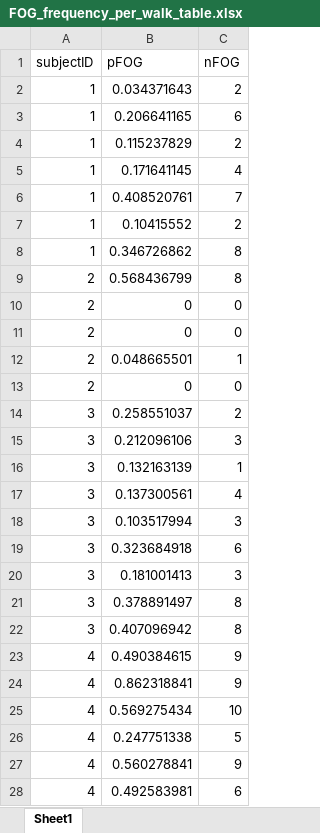
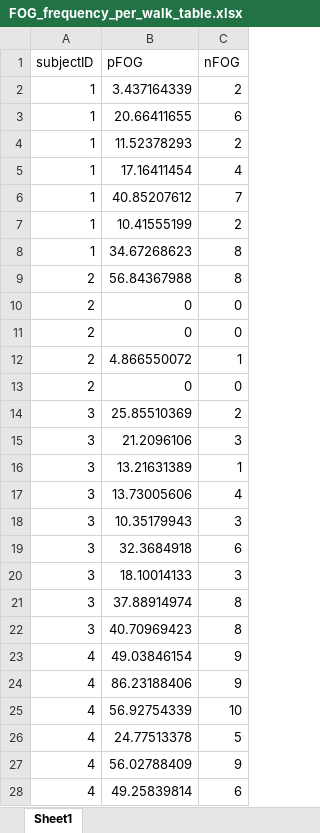
Before and after one commit to stanfordnmbl/imu-fog-detection, an Excel workbook: data/FOG_frequency_per_walk_table.xlsx, sheet Sheet1, drawn as a sheet; only a part is shown; values as stored, in another font and other column widths than the file's, no borders; the diff covers the shown part only; the diff names each change by its address in the sheet, - before the commit and + after, or states it on an @@ line.

Commit message:
Add files via upload

```diff
--- a/data/FOG_frequency_per_walk_table.xlsx (sheet Sheet1)
+++ b/data/FOG_frequency_per_walk_table.xlsx (sheet Sheet1)
-B2 (pFOG): 0.034371643
+B2 (pFOG): 3.437164339
-B3 (pFOG): 0.206641165
+B3 (pFOG): 20.66411655
-B4 (pFOG): 0.115237829
+B4 (pFOG): 11.52378293
-B5 (pFOG): 0.171641145
+B5 (pFOG): 17.16411454
-B6 (pFOG): 0.408520761
+B6 (pFOG): 40.85207612
-B7 (pFOG): 0.10415552
+B7 (pFOG): 10.41555199
-B8 (pFOG): 0.346726862
+B8 (pFOG): 34.67268623
-B9 (pFOG): 0.568436799
+B9 (pFOG): 56.84367988
-B12 (pFOG): 0.048665501
+B12 (pFOG): 4.866550072
-B14 (pFOG): 0.258551037
+B14 (pFOG): 25.85510369
-B15 (pFOG): 0.212096106
+B15 (pFOG): 21.2096106
-B16 (pFOG): 0.132163139
+B16 (pFOG): 13.21631389
-B17 (pFOG): 0.137300561
+B17 (pFOG): 13.73005606
-B18 (pFOG): 0.103517994
+B18 (pFOG): 10.35179943
-B19 (pFOG): 0.323684918
+B19 (pFOG): 32.3684918
-B20 (pFOG): 0.181001413
+B20 (pFOG): 18.10014133
-B21 (pFOG): 0.378891497
+B21 (pFOG): 37.88914974
-B22 (pFOG): 0.407096942
+B22 (pFOG): 40.70969423
-B23 (pFOG): 0.490384615
+B23 (pFOG): 49.03846154
-B24 (pFOG): 0.862318841
+B24 (pFOG): 86.23188406
-B25 (pFOG): 0.569275434
+B25 (pFOG): 56.92754339
-B26 (pFOG): 0.247751338
+B26 (pFOG): 24.77513378
-B27 (pFOG): 0.560278841
+B27 (pFOG): 56.02788409
-B28 (pFOG): 0.492583981
+B28 (pFOG): 49.25839814
```
Also changed, not shown: 22 edited cells elsewhere in this sheet.
